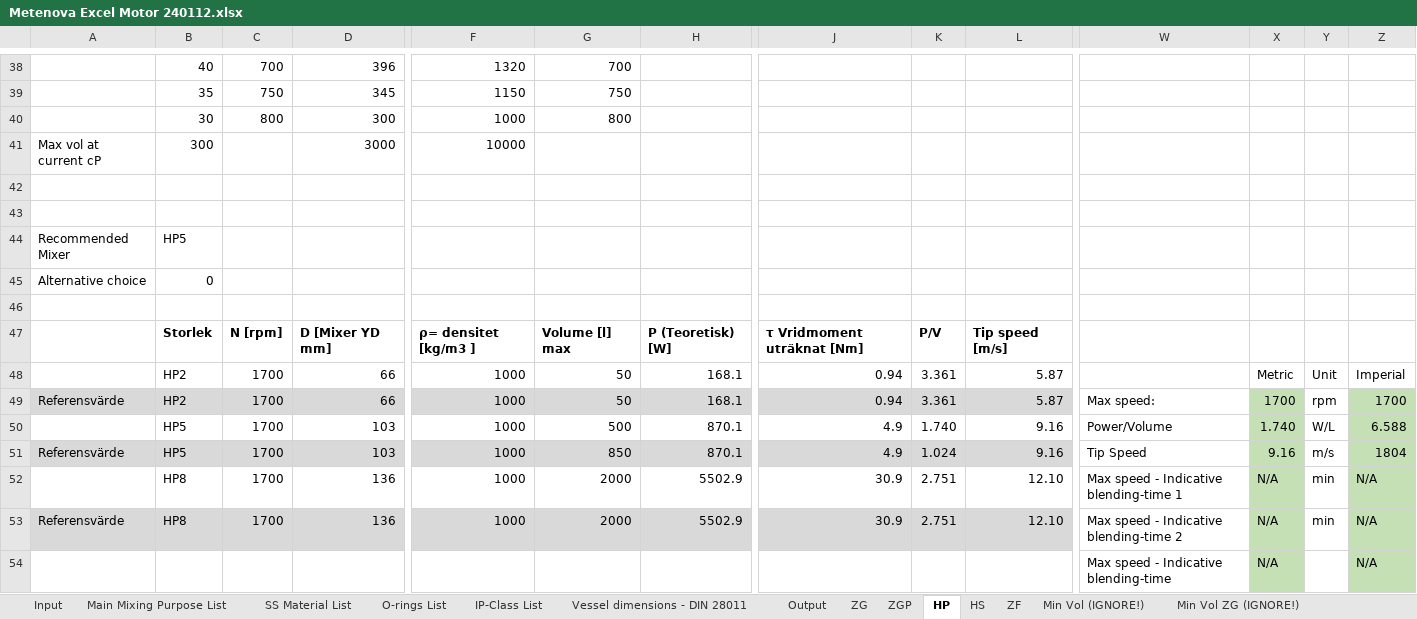
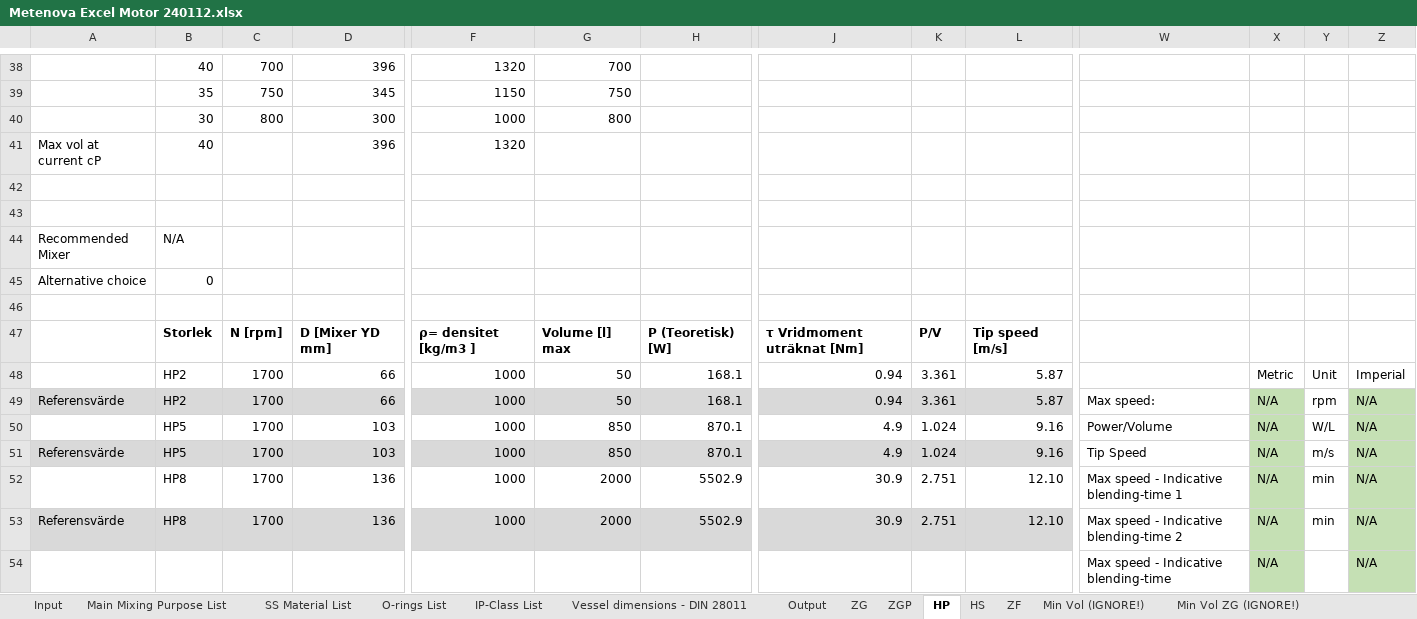
Before and after one commit to ahku/zooma-metenova-mixer-selector-api-types, an Excel workbook: excel/Metenova Excel Motor 240112.xlsx, sheet HP, drawn as a sheet; only a part is shown, gaps mark what is left out; values as stored, in another font and other column widths than the file's, no borders; conditional formats not drawn; removed rows and columns are numbered as before the commit, all else as after; rows hold the shown columns only; the diff covers the shown part only; the diff names each change by its address in the sheet, - before the commit and + after, or states it on an @@ line.

```diff
--- a/excel/Metenova Excel Motor 240112.xlsx (sheet HP)
+++ b/excel/Metenova Excel Motor 240112.xlsx (sheet HP)
-row 41: Max vol at current cP | 300 |  | 3000 | 10000
+row 41: Max vol at current cP | 40 |  | 396 | 1320
-B44: HP5
+B44: N/A
-X49: 1700
+X49: N/A
-Z49: 1700
+Z49: N/A
-G50: 500
+G50: 850
-K50: 1.740
+K50: 1.024
-X50: 1.740
+X50: N/A
-Z50: 6.588
+Z50: N/A
-X51: 9.16
+X51: N/A
-Z51: 1804
+Z51: N/A
```
Also changed, not shown: 9 edited cells elsewhere in this sheet, sheet Min Vol ZG (IGNORE!), sheet Vessel dimensions - DIN 28011, sheet Output, sheet ZG, sheet Min Vol (IGNORE!), sheet Vessel Dish Type List (IGNORE!), 5 more sheets, charts or pictures.
